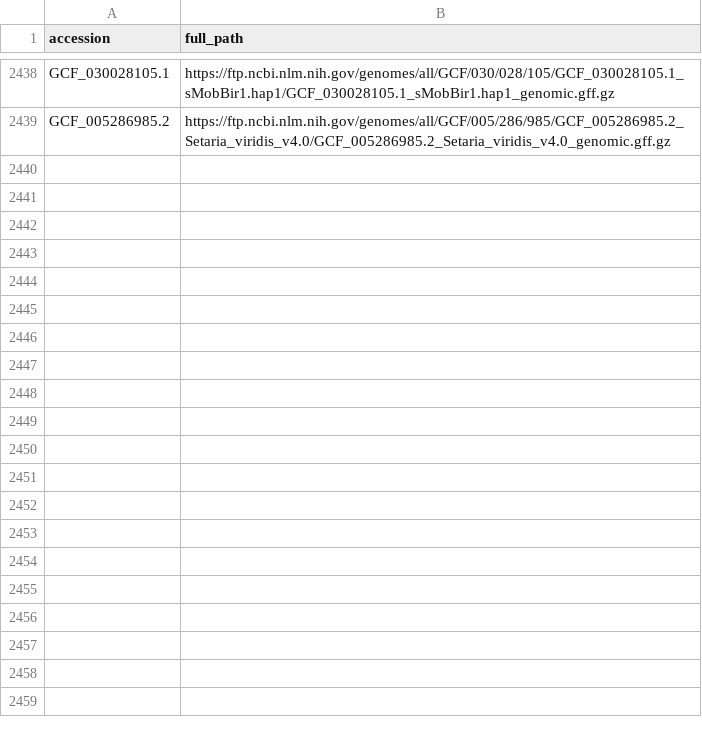
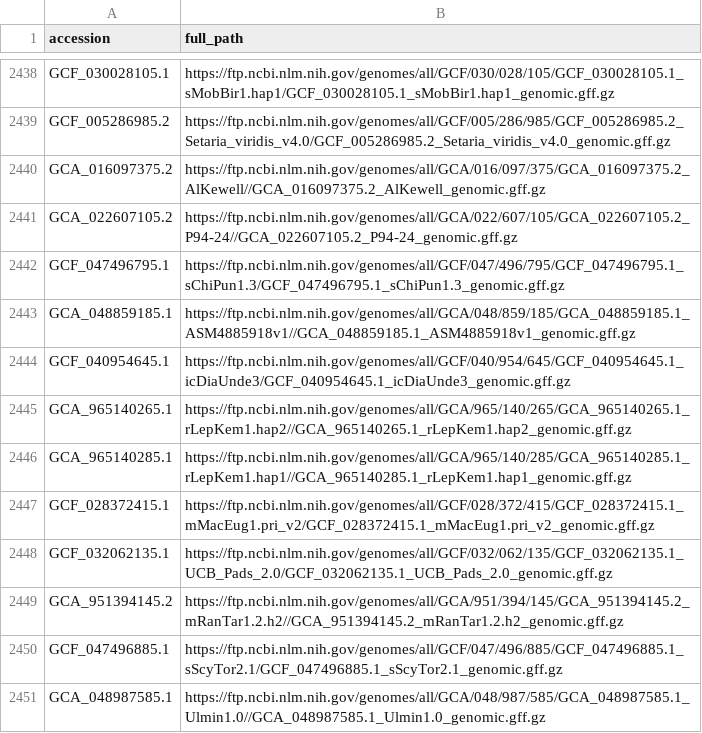
Before and after one commit to guigolab/genome-annotation-tracker, a TSV file: ncbi.tsv, drawn as a sheet; only a part is shown, gaps mark what is left out; the diff names each change by its address in the sheet, - before the commit and + after, or states it on an @@ line.

```diff
--- a/ncbi.tsv
+++ b/ncbi.tsv
+row 2440: GCA_016097375.2 | https://ftp.ncbi.nlm.nih.gov/genomes/all/GCA/016/097/375/GCA_016097375.2_AlKewell//GCA_016097375.2_AlKewell_genomic.gff.gz
+row 2441: GCA_022607105.2 | https://ftp.ncbi.nlm.nih.gov/genomes/all/GCA/022/607/105/GCA_022607105.2_P94-24//GCA_022607105.2_P94-24_genomic.gff.gz
+row 2442: GCF_047496795.1 | https://ftp.ncbi.nlm.nih.gov/genomes/all/GCF/047/496/795/GCF_047496795.1_sChiPun1.3/GCF_047496795.1_sChiPun1.3_genomic.gff.gz
+row 2443: GCA_048859185.1 | https://ftp.ncbi.nlm.nih.gov/genomes/all/GCA/048/859/185/GCA_048859185.1_ASM4885918v1//GCA_048859185.1_ASM4885918v1_genomic.gff.gz
+row 2444: GCF_040954645.1 | https://ftp.ncbi.nlm.nih.gov/genomes/all/GCF/040/954/645/GCF_040954645.1_icDiaUnde3/GCF_040954645.1_icDiaUnde3_genomic.gff.gz
+row 2445: GCA_965140265.1 | https://ftp.ncbi.nlm.nih.gov/genomes/all/GCA/965/140/265/GCA_965140265.1_rLepKem1.hap2//GCA_965140265.1_rLepKem1.hap2_genomic.gff.gz
+row 2446: GCA_965140285.1 | https://ftp.ncbi.nlm.nih.gov/genomes/all/GCA/965/140/285/GCA_965140285.1_rLepKem1.hap1//GCA_965140285.1_rLepKem1.hap1_genomic.gff.gz
+row 2447: GCF_028372415.1 | https://ftp.ncbi.nlm.nih.gov/genomes/all/GCF/028/372/415/GCF_028372415.1_mMacEug1.pri_v2/GCF_028372415.1_mMacEug1.pri_v2_genomic.gff.gz
+row 2448: GCF_032062135.1 | https://ftp.ncbi.nlm.nih.gov/genomes/all/GCF/032/062/135/GCF_032062135.1_UCB_Pads_2.0/GCF_032062135.1_UCB_Pads_2.0_genomic.gff.gz
+row 2449: GCA_951394145.2 | https://ftp.ncbi.nlm.nih.gov/genomes/all/GCA/951/394/145/GCA_951394145.2_mRanTar1.2.h2//GCA_951394145.2_mRanTar1.2.h2_genomic.gff.gz
+row 2450: GCF_047496885.1 | https://ftp.ncbi.nlm.nih.gov/genomes/all/GCF/047/496/885/GCF_047496885.1_sScyTor2.1/GCF_047496885.1_sScyTor2.1_genomic.gff.gz
+row 2451: GCA_048987585.1 | https://ftp.ncbi.nlm.nih.gov/genomes/all/GCA/048/987/585/GCA_048987585.1_Ulmin1.0//GCA_048987585.1_Ulmin1.0_genomic.gff.gz
```
